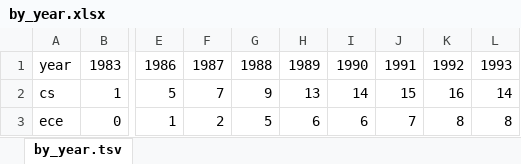
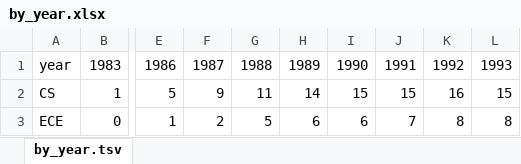
Before and after one commit to finin/cseefaculty, an Excel workbook: by_year.xlsx, sheet by_year.tsv, drawn as a sheet; only a part is shown, gaps mark what is left out; values as stored, in another font and other column widths than the file's, no borders; charts and pictures not drawn; the diff names each change by its address in the sheet, - before the commit and + after, or states it on an @@ line.

Commit message:
updata data

```diff
--- a/by_year.xlsx (sheet by_year.tsv)
+++ b/by_year.xlsx (sheet by_year.tsv)
-A2: cs
+A2: CS
-F2: 7
+F2: 9
-G2: 9
+G2: 11
-H2: 13
+H2: 14
-I2: 14
+I2: 15
-L2: 14
+L2: 15
-A3: ece
+A3: ECE
```
Also changed, not shown: charts or pictures, 4 other files.
